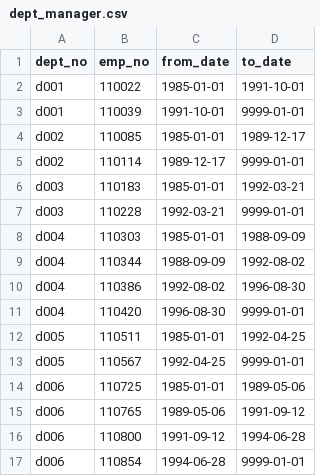
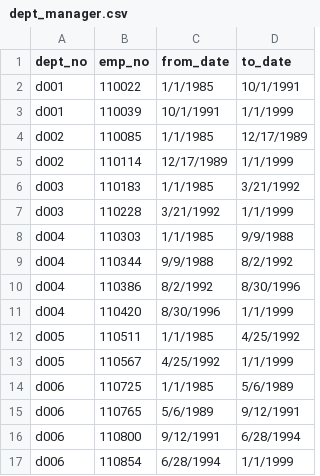
Before and after one commit to Franc6s/Pewlett-Hackard-Analysis, a CSV file: Data/dept_manager.csv, drawn as a sheet; only a part is shown; the diff covers the shown part only.

```diff
--- a/Data/dept_manager.csv
+++ b/Data/dept_manager.csv
@@ -2,16 +2,16 @@
-"d001",110022,"1985-01-01","1991-10-01"
-"d001",110039,"1991-10-01","9999-01-01"
-"d002",110085,"1985-01-01","1989-12-17"
-"d002",110114,"1989-12-17","9999-01-01"
-"d003",110183,"1985-01-01","1992-03-21"
-"d003",110228,"1992-03-21","9999-01-01"
-"d004",110303,"1985-01-01","1988-09-09"
-"d004",110344,"1988-09-09","1992-08-02"
-"d004",110386,"1992-08-02","1996-08-30"
-"d004",110420,"1996-08-30","9999-01-01"
-"d005",110511,"1985-01-01","1992-04-25"
-"d005",110567,"1992-04-25","9999-01-01"
-"d006",110725,"1985-01-01","1989-05-06"
-"d006",110765,"1989-05-06","1991-09-12"
-"d006",110800,"1991-09-12","1994-06-28"
-"d006",110854,"1994-06-28","9999-01-01"
+d001,110022,1/1/1985,10/1/1991
+d001,110039,10/1/1991,1/1/1999
+d002,110085,1/1/1985,12/17/1989
+d002,110114,12/17/1989,1/1/1999
+d003,110183,1/1/1985,3/21/1992
+d003,110228,3/21/1992,1/1/1999
+d004,110303,1/1/1985,9/9/1988
+d004,110344,9/9/1988,8/2/1992
+d004,110386,8/2/1992,8/30/1996
+d004,110420,8/30/1996,1/1/1999
+d005,110511,1/1/1985,4/25/1992
+d005,110567,4/25/1992,1/1/1999
+d006,110725,1/1/1985,5/6/1989
+d006,110765,5/6/1989,9/12/1991
+d006,110800,9/12/1991,6/28/1994
+d006,110854,6/28/1994,1/1/1999
```
Also changed, not shown: 16 edited cells elsewhere in this file, 4 other files.
